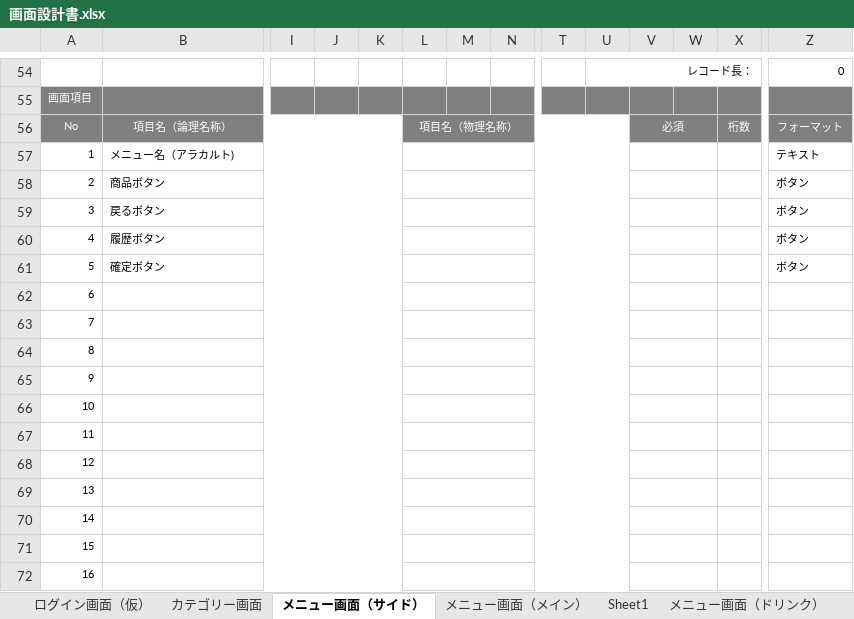
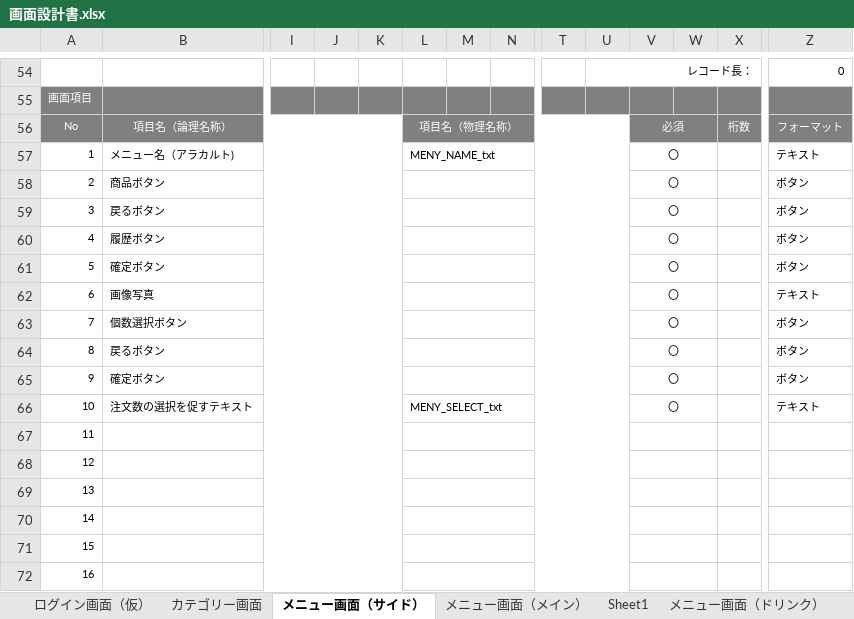
Before and after one commit to satotodob/D_Group_project, an Excel workbook: 画面設計書.xlsx, sheet メニュー画面（サイド）, drawn as a sheet; only a part is shown, gaps mark what is left out; values as stored, in another font and other column widths than the file's, no borders; charts and pictures not drawn; removed rows and columns are numbered as before the commit, all else as after; rows hold the shown columns only; the diff names each change by its address in the sheet, - before the commit and + after, or states it on an @@ line.

Commit message:
aa

```diff
--- a/画面設計書.xlsx (sheet メニュー画面（サイド）)
+++ b/画面設計書.xlsx (sheet メニュー画面（サイド）)
-L57: (empty)
+L57: MENY_NAME_txt
-V57:V61: (empty)
+V57:V61: 〇
-row 62: 6
-row 63: 7
-row 64: 8
-row 65: 9
-row 66: 10
+row 62: 6 | 画像写真 |  |  |  |  |  |  |  |  | 〇 |  |  | テキスト
+row 63: 7 | 個数選択ボタン |  |  |  |  |  |  |  |  | 〇 |  |  | ボタン
+row 64: 8 | 戻るボタン |  |  |  |  |  |  |  |  | 〇 |  |  | ボタン
+row 65: 9 | 確定ボタン |  |  |  |  |  |  |  |  | 〇 |  |  | ボタン
+row 66: 10 | 注文数の選択を促すテキスト |  |  |  | MENY_SELECT_txt |  |  |  |  | 〇 |  |  | テキスト
```
